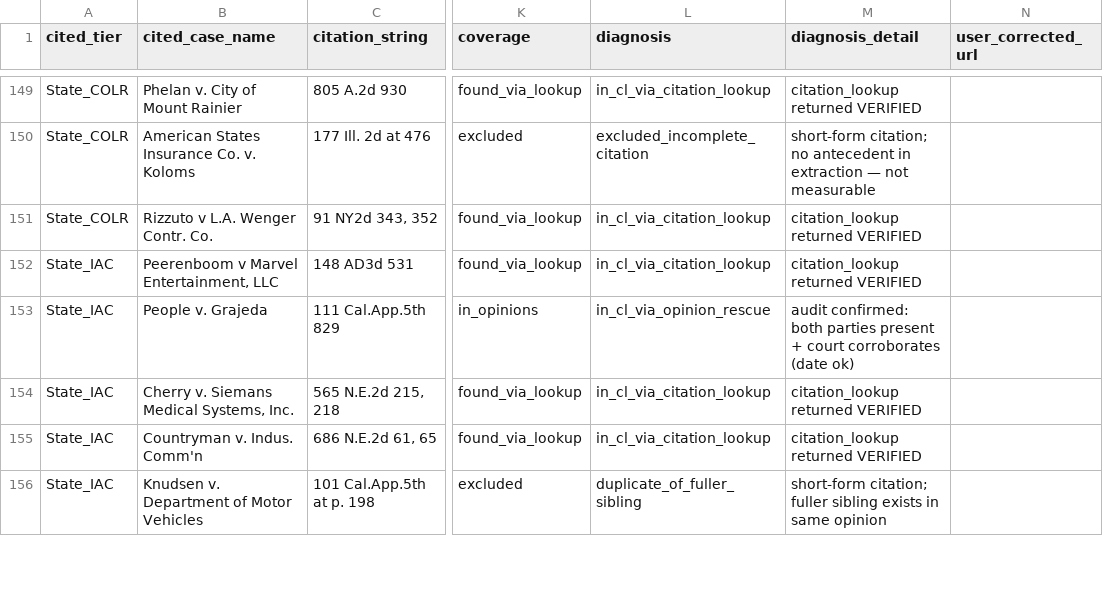
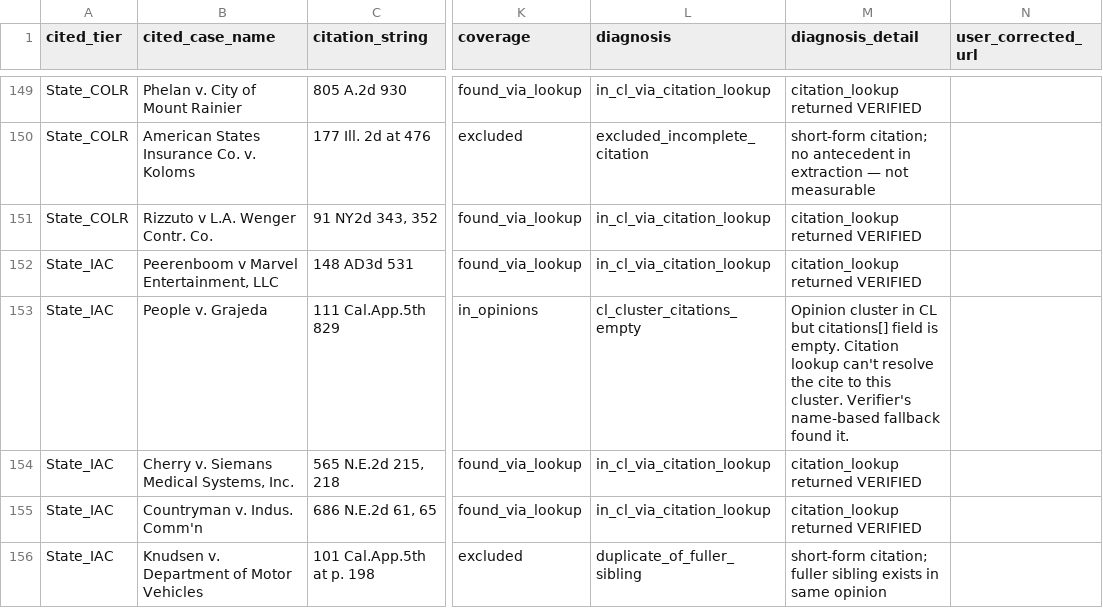
Before and after one commit to rlfordon/citation-verifier, a CSV file: benchmark/scratch/cl-coverage-offshoot/unified_review.csv, drawn as a sheet; only a part is shown, gaps mark what is left out; the diff covers the shown part only; the diff names each change by its address in the sheet, - before the commit and + after, or states it on an @@ line.

```diff
--- a/benchmark/scratch/cl-coverage-offshoot/unified_review.csv
+++ b/benchmark/scratch/cl-coverage-offshoot/unified_review.csv
-L153 (diagnosis): in_cl_via_opinion_rescue
+L153 (diagnosis): cl_cluster_citations_empty
-M153 (diagnosis_detail): audit confirmed: both parties present + court corroborates (date ok)
+M153 (diagnosis_detail): Opinion cluster in CL but citations[] field is empty. Citation lookup can't resolve the cite to this cluster. Verifier's name-based fallback found it.
```
Also changed, not shown: 52 edited cells elsewhere in this file, benchmark/scratch/cl-coverage-offshoot/unified_review_concise.csv, 1 other file.
